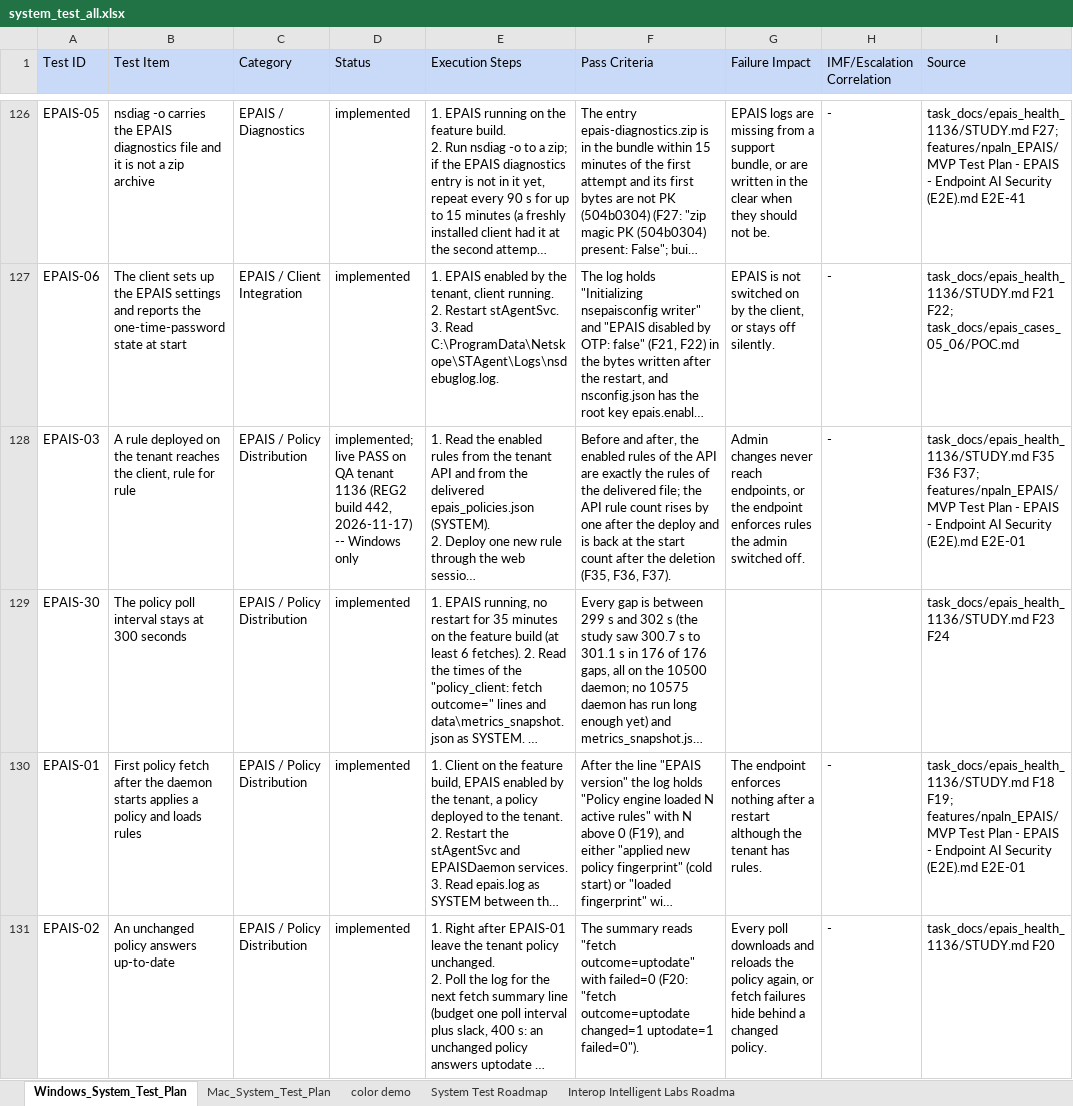
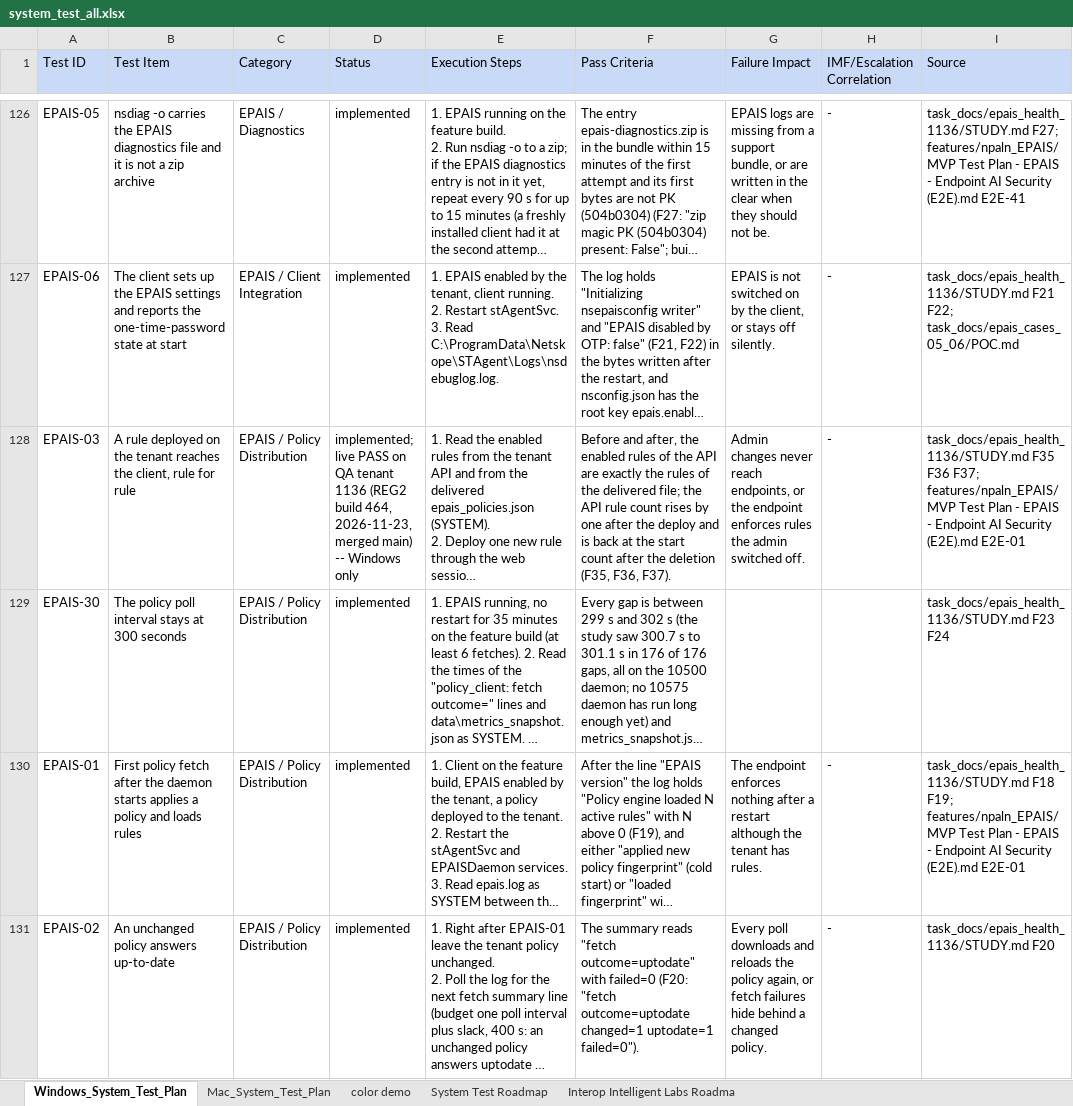
Before and after one commit to ns-acheng/endpoint-system-test-resource, an Excel workbook: regression/system_test_all.xlsx, sheet Windows_System_Test_Plan, drawn as a sheet; only a part is shown, gaps mark what is left out; long unchanged cells end in …; values as stored, in another font and other column widths than the file's, no borders; the diff names each change by its address in the sheet, - before the commit and + after, or states it on an @@ line.

Commit message:
regression(EPAIS-03): status cites the merged-main live PASS (REG2 build 464) instead of the pre-review POC run (build 442)
Signed-off-by: Austin Cheng <acheng@netskope.com>

```diff
--- a/regression/system_test_all.xlsx (sheet Windows_System_Test_Plan)
+++ b/regression/system_test_all.xlsx (sheet Windows_System_Test_Plan)
-D128 (Status): …(REG2 build 442, 2026-11-17) -- Windows…
+D128 (Status): …(REG2 build 464, 2026-11-23, merged main) -- Windows…
```
